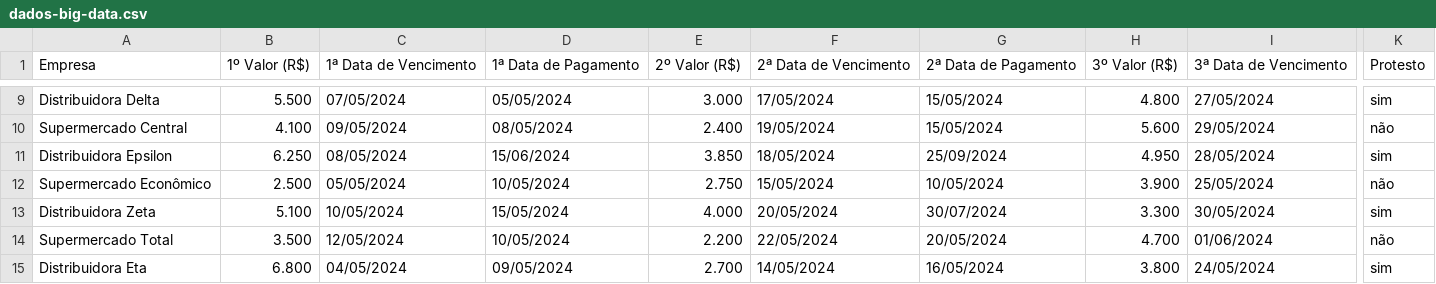
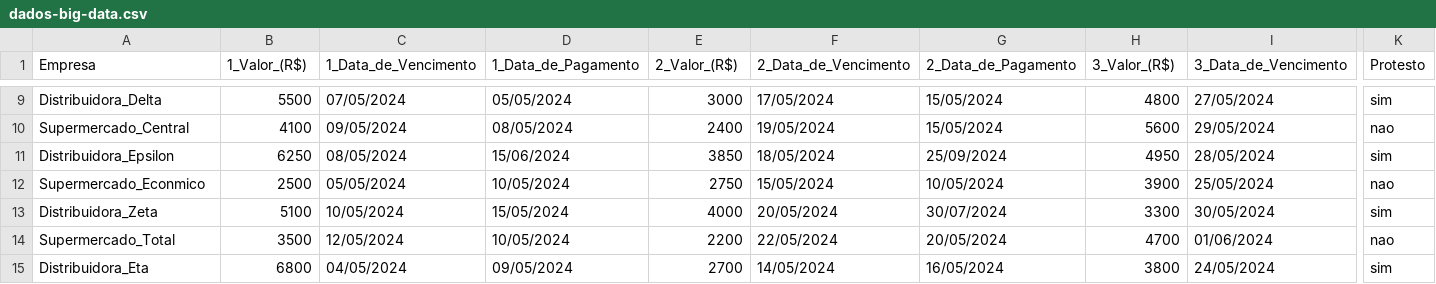
Before and after one commit to timoteobentes/project_bigdata, a CSV file: dados-big-data.csv, drawn as a sheet; only a part is shown, gaps mark what is left out; the diff covers the shown part only; the diff names each change by its address in the sheet, - before the commit and + after, or states it on an @@ line.

```diff
--- a/dados-big-data.csv
+++ b/dados-big-data.csv
-B1: 1º Valor (R$)
+B1: 1_Valor_(R$)
-C1: 1ª Data de Vencimento
+C1: 1_Data_de_Vencimento
-D1: 1ª Data de Pagamento
+D1: 1_Data_de_Pagamento
-E1: 2º Valor (R$)
+E1: 2_Valor_(R$)
-F1: 2ª Data de Vencimento
+F1: 2_Data_de_Vencimento
-G1: 2ª Data de Pagamento
+G1: 2_Data_de_Pagamento
-H1: 3º Valor (R$)
+H1: 3_Valor_(R$)
-I1: 3ª Data de Vencimento
+I1: 3_Data_de_Vencimento
-A9 (Empresa): Distribuidora Delta
+A9 (Empresa): Distribuidora_Delta
-B9 (1_Valor_(R$)): 5.500
+B9 (1_Valor_(R$)): 5500
-E9 (2_Valor_(R$)): 3.000
+E9 (2_Valor_(R$)): 3000
-H9 (3_Valor_(R$)): 4.800
+H9 (3_Valor_(R$)): 4800
-A10 (Empresa): Supermercado Central
+A10 (Empresa): Supermercado_Central
-B10 (1_Valor_(R$)): 4.100
+B10 (1_Valor_(R$)): 4100
-E10 (2_Valor_(R$)): 2.400
+E10 (2_Valor_(R$)): 2400
-H10 (3_Valor_(R$)): 5.600
+H10 (3_Valor_(R$)): 5600
-K10 (Protesto): não
+K10 (Protesto): nao
-A11 (Empresa): Distribuidora Epsilon
+A11 (Empresa): Distribuidora_Epsilon
-B11 (1_Valor_(R$)): 6.250
+B11 (1_Valor_(R$)): 6250
-E11 (2_Valor_(R$)): 3.850
+E11 (2_Valor_(R$)): 3850
-H11 (3_Valor_(R$)): 4.950
+H11 (3_Valor_(R$)): 4950
-A12 (Empresa): Supermercado Econômico
+A12 (Empresa): Supermercado_Econmico
-B12 (1_Valor_(R$)): 2.500
+B12 (1_Valor_(R$)): 2500
-E12 (2_Valor_(R$)): 2.750
+E12 (2_Valor_(R$)): 2750
-H12 (3_Valor_(R$)): 3.900
+H12 (3_Valor_(R$)): 3900
-K12 (Protesto): não
+K12 (Protesto): nao
-A13 (Empresa): Distribuidora Zeta
+A13 (Empresa): Distribuidora_Zeta
-B13 (1_Valor_(R$)): 5.100
+B13 (1_Valor_(R$)): 5100
-E13 (2_Valor_(R$)): 4.000
+E13 (2_Valor_(R$)): 4000
-H13 (3_Valor_(R$)): 3.300
+H13 (3_Valor_(R$)): 3300
-A14 (Empresa): Supermercado Total
+A14 (Empresa): Supermercado_Total
-B14 (1_Valor_(R$)): 3.500
+B14 (1_Valor_(R$)): 3500
-E14 (2_Valor_(R$)): 2.200
+E14 (2_Valor_(R$)): 2200
-H14 (3_Valor_(R$)): 4.700
+H14 (3_Valor_(R$)): 4700
-K14 (Protesto): não
+K14 (Protesto): nao
-A15 (Empresa): Distribuidora Eta
+A15 (Empresa): Distribuidora_Eta
-B15 (1_Valor_(R$)): 6.800
+B15 (1_Valor_(R$)): 6800
-E15 (2_Valor_(R$)): 2.700
+E15 (2_Valor_(R$)): 2700
-H15 (3_Valor_(R$)): 3.800
+H15 (3_Valor_(R$)): 3800
```
Also changed, not shown: 148 edited cells elsewhere in this file.
